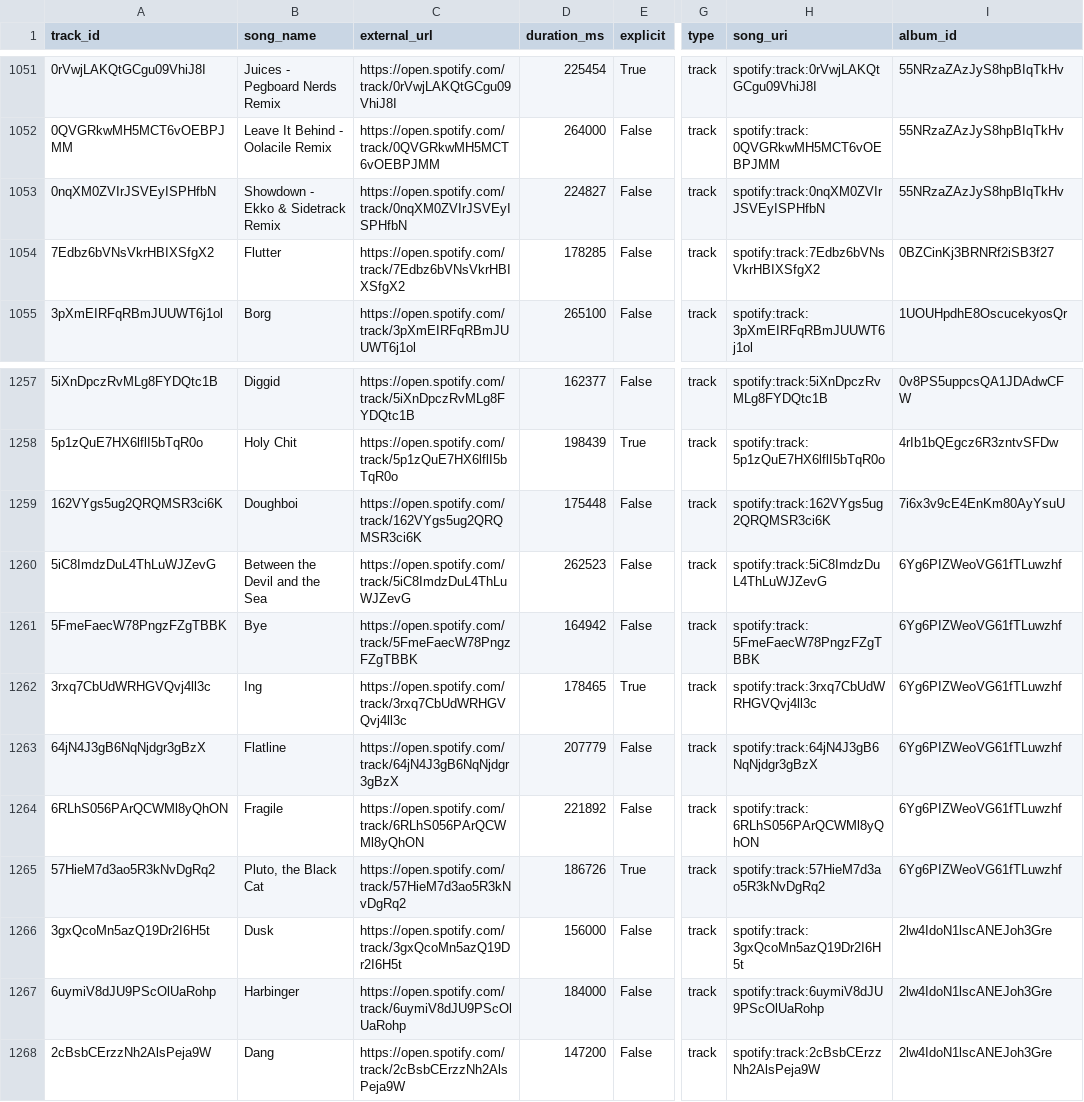
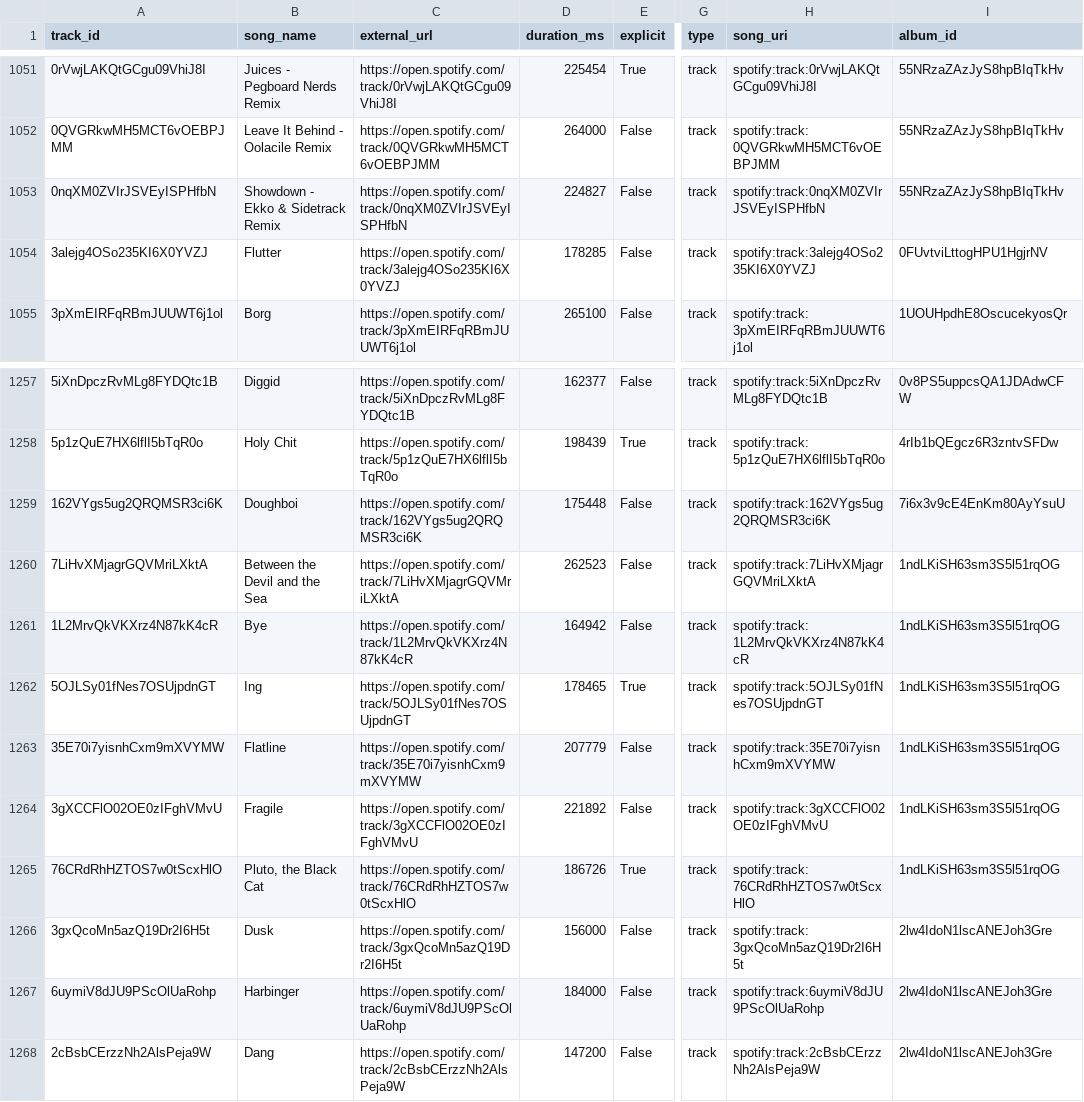
Before and after one commit to nick-esqueda/vanguard_de_project, a CSV file: data/tracks.csv, drawn as a sheet; only a part is shown, gaps mark what is left out; the diff names each change by its address in the sheet, - before the commit and + after, or states it on an @@ line.

```diff
--- a/data/tracks.csv
+++ b/data/tracks.csv
-A1054 (track_id): 7Edbz6bVNsVkrHBIXSfgX2
+A1054 (track_id): 3alejg4OSo235KI6X0YVZJ
-C1054 (external_url): https://open.spotify.com/track/7Edbz6bVNsVkrHBIXSfgX2
+C1054 (external_url): https://open.spotify.com/track/3alejg4OSo235KI6X0YVZJ
-H1054 (song_uri): spotify:track:7Edbz6bVNsVkrHBIXSfgX2
+H1054 (song_uri): spotify:track:3alejg4OSo235KI6X0YVZJ
-I1054 (album_id): 0BZCinKj3BRNRf2iSB3f27
+I1054 (album_id): 0FUvtviLttogHPU1HgjrNV
-A1260 (track_id): 5iC8ImdzDuL4ThLuWJZevG
+A1260 (track_id): 7LiHvXMjagrGQVMriLXktA
-C1260 (external_url): https://open.spotify.com/track/5iC8ImdzDuL4ThLuWJZevG
+C1260 (external_url): https://open.spotify.com/track/7LiHvXMjagrGQVMriLXktA
-H1260 (song_uri): spotify:track:5iC8ImdzDuL4ThLuWJZevG
+H1260 (song_uri): spotify:track:7LiHvXMjagrGQVMriLXktA
-I1260:I1265 (album_id): 6Yg6PIZWeoVG61fTLuwzhf
+I1260:I1265 (album_id): 1ndLKiSH63sm3S5l51rqOG
-A1261 (track_id): 5FmeFaecW78PngzFZgTBBK
+A1261 (track_id): 1L2MrvQkVKXrz4N87kK4cR
-C1261 (external_url): https://open.spotify.com/track/5FmeFaecW78PngzFZgTBBK
+C1261 (external_url): https://open.spotify.com/track/1L2MrvQkVKXrz4N87kK4cR
-H1261 (song_uri): spotify:track:5FmeFaecW78PngzFZgTBBK
+H1261 (song_uri): spotify:track:1L2MrvQkVKXrz4N87kK4cR
-A1262 (track_id): 3rxq7CbUdWRHGVQvj4ll3c
+A1262 (track_id): 5OJLSy01fNes7OSUjpdnGT
-C1262 (external_url): https://open.spotify.com/track/3rxq7CbUdWRHGVQvj4ll3c
+C1262 (external_url): https://open.spotify.com/track/5OJLSy01fNes7OSUjpdnGT
-H1262 (song_uri): spotify:track:3rxq7CbUdWRHGVQvj4ll3c
+H1262 (song_uri): spotify:track:5OJLSy01fNes7OSUjpdnGT
-A1263 (track_id): 64jN4J3gB6NqNjdgr3gBzX
+A1263 (track_id): 35E70i7yisnhCxm9mXVYMW
-C1263 (external_url): https://open.spotify.com/track/64jN4J3gB6NqNjdgr3gBzX
+C1263 (external_url): https://open.spotify.com/track/35E70i7yisnhCxm9mXVYMW
-H1263 (song_uri): spotify:track:64jN4J3gB6NqNjdgr3gBzX
+H1263 (song_uri): spotify:track:35E70i7yisnhCxm9mXVYMW
-A1264 (track_id): 6RLhS056PArQCWMl8yQhON
+A1264 (track_id): 3gXCCFlO02OE0zIFghVMvU
-C1264 (external_url): https://open.spotify.com/track/6RLhS056PArQCWMl8yQhON
+C1264 (external_url): https://open.spotify.com/track/3gXCCFlO02OE0zIFghVMvU
-H1264 (song_uri): spotify:track:6RLhS056PArQCWMl8yQhON
+H1264 (song_uri): spotify:track:3gXCCFlO02OE0zIFghVMvU
-A1265 (track_id): 57HieM7d3ao5R3kNvDgRq2
+A1265 (track_id): 76CRdRhHZTOS7w0tScxHlO
-C1265 (external_url): https://open.spotify.com/track/57HieM7d3ao5R3kNvDgRq2
+C1265 (external_url): https://open.spotify.com/track/76CRdRhHZTOS7w0tScxHlO
-H1265 (song_uri): spotify:track:57HieM7d3ao5R3kNvDgRq2
+H1265 (song_uri): spotify:track:76CRdRhHZTOS7w0tScxHlO
```
Also changed, not shown: data/albums.csv, data/artists.csv, 4 other files.
